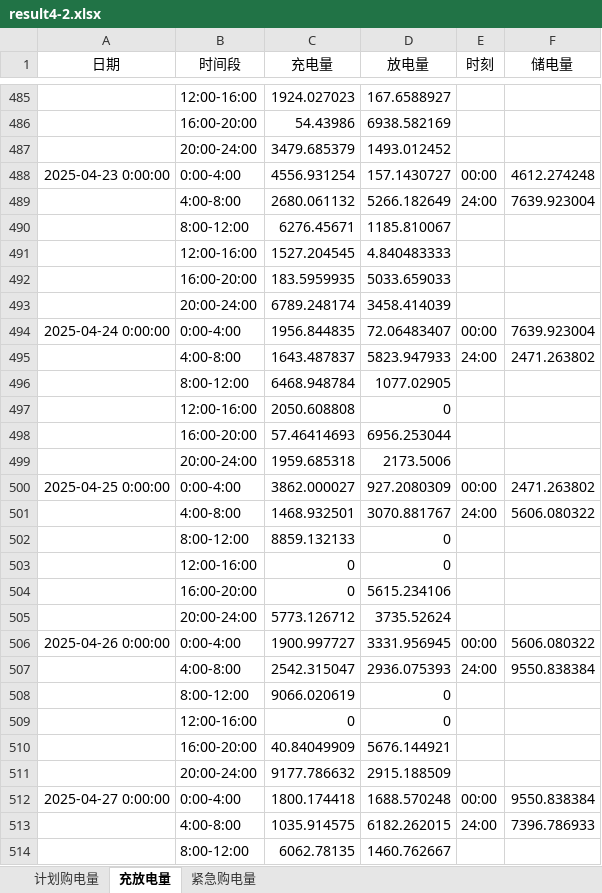
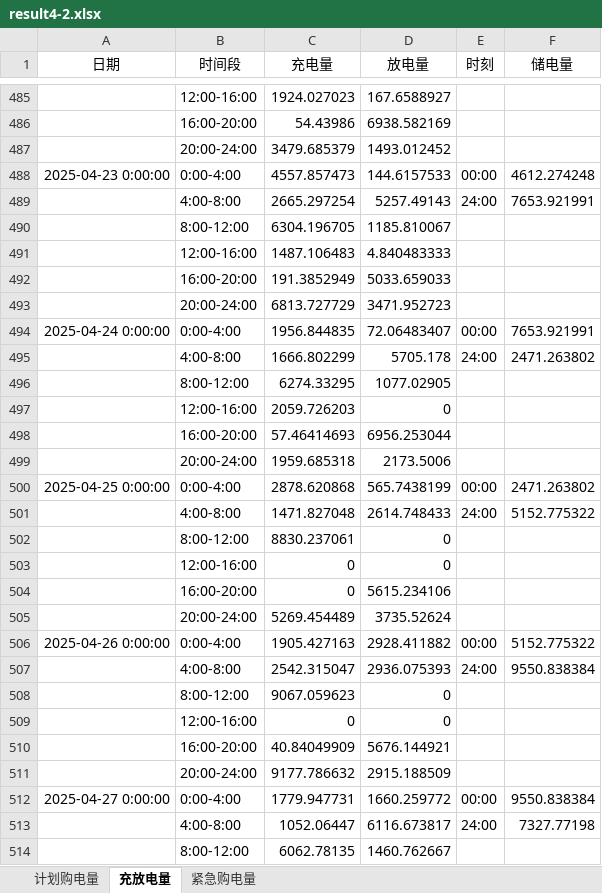
Before and after one commit to sophia7320/math_model, an Excel workbook: results/result4-2.xlsx, sheet 充放电量, drawn as a sheet; only a part is shown, gaps mark what is left out; values as stored, in another font and other column widths than the file's, no borders; removed rows and columns are numbered as before the commit, all else as after; the diff covers the shown part only; the diff names each change by its address in the sheet, - before the commit and + after, or states it on an @@ line.

```diff
--- a/results/result4-2.xlsx (sheet 充放电量)
+++ b/results/result4-2.xlsx (sheet 充放电量)
-C488 (充电量): 4556.931254
+C488 (充电量): 4557.857473
-D488 (放电量): 157.1430727
+D488 (放电量): 144.6157533
-row 489:  | 4:00-8:00 | 2680.061132 | 5266.182649 | 24:00 | 7639.923004
+row 489:  | 4:00-8:00 | 2665.297254 | 5257.49143 | 24:00 | 7653.921991
-C490 (充电量): 6276.45671
+C490 (充电量): 6304.196705
-C491 (充电量): 1527.204545
+C491 (充电量): 1487.106483
-C492 (充电量): 183.5959935
+C492 (充电量): 191.3852949
-row 493:  | 20:00-24:00 | 6789.248174 | 3458.414039
+row 493:  | 20:00-24:00 | 6813.727729 | 3471.952723
-F494 (储电量): 7639.923004
+F494 (储电量): 7653.921991
-C495 (充电量): 1643.487837
+C495 (充电量): 1666.802299
-D495 (放电量): 5823.947933
+D495 (放电量): 5705.178
-C496 (充电量): 6468.948784
+C496 (充电量): 6274.33295
-C497 (充电量): 2050.608808
+C497 (充电量): 2059.726203
-C500 (充电量): 3862.000027
+C500 (充电量): 2878.620868
-D500 (放电量): 927.2080309
+D500 (放电量): 565.7438199
-row 501:  | 4:00-8:00 | 1468.932501 | 3070.881767 | 24:00 | 5606.080322
+row 501:  | 4:00-8:00 | 1471.827048 | 2614.748433 | 24:00 | 5152.775322
-C502 (充电量): 8859.132133
+C502 (充电量): 8830.237061
-C505 (充电量): 5773.126712
+C505 (充电量): 5269.454489
-C506 (充电量): 1900.997727
+C506 (充电量): 1905.427163
-D506 (放电量): 3331.956945
+D506 (放电量): 2928.411882
-F506 (储电量): 5606.080322
+F506 (储电量): 5152.775322
-C508 (充电量): 9066.020619
+C508 (充电量): 9067.059623
-C512 (充电量): 1800.174418
+C512 (充电量): 1779.947731
-D512 (放电量): 1688.570248
+D512 (放电量): 1660.259772
-row 513:  | 4:00-8:00 | 1035.914575 | 6182.262015 | 24:00 | 7396.786933
+row 513:  | 4:00-8:00 | 1052.06447 | 6116.673817 | 24:00 | 7327.77198
```
Also changed, not shown: 158 added rows, 158 removed rows and 357 edited cells elsewhere in this sheet, sheet 计划购电量, sheet 紧急购电量, results/result4-3.xlsx, 40 other files.
